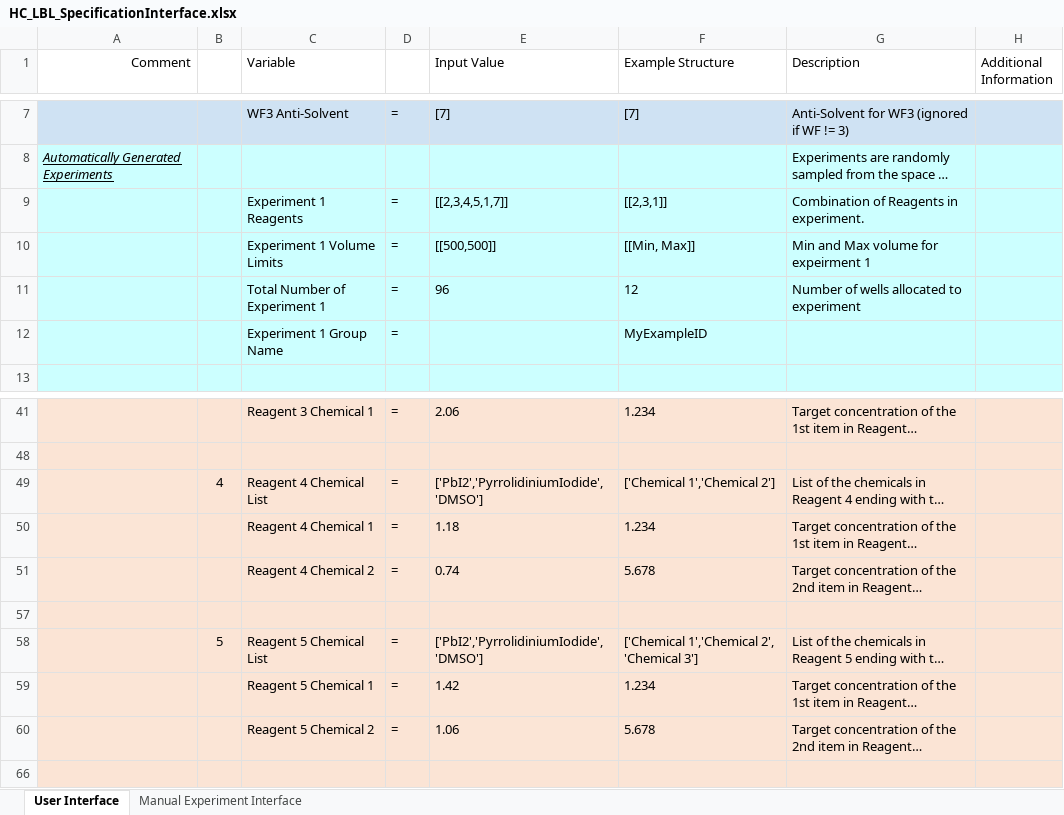
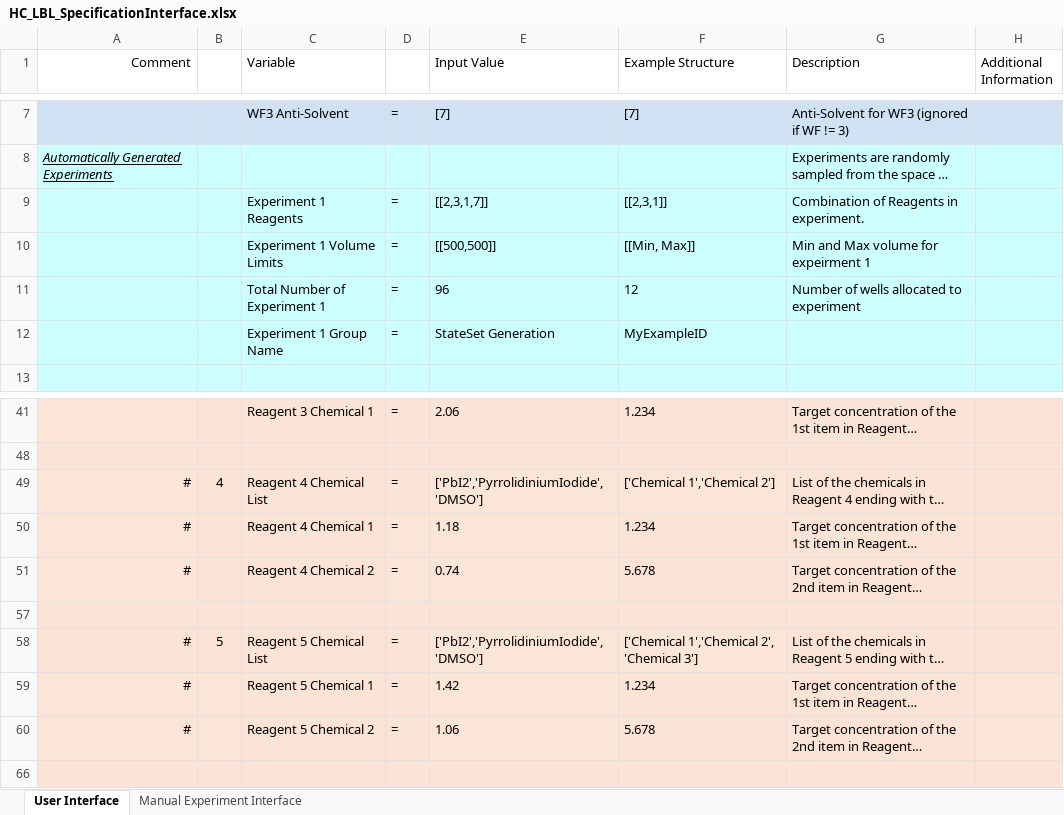
Before and after one commit to darkreactions/ESCALATE_Capture, an Excel workbook: HC_LBL_SpecificationInterface.xlsx, sheet User Interface, drawn as a sheet; only a part is shown, gaps mark what is left out; long unchanged cells end in …; values as stored, in another font and other column widths than the file's, no borders; the diff names each change by its address in the sheet, - before the commit and + after, or states it on an @@ line.

Commit message:
branch for generating reagent dictionary and associated state spaces for all dataset

```diff
--- a/HC_LBL_SpecificationInterface.xlsx (sheet User Interface)
+++ b/HC_LBL_SpecificationInterface.xlsx (sheet User Interface)
-E9 (Input Value): [[2,3,4,5,1,7]]
+E9 (Input Value): [[2,3,1,7]]
-E12 (Input Value): (empty)
+E12 (Input Value): StateSet Generation
-A49:A51 (Comment): (empty)
+A49:A51 (Comment): #
-A58:A60 (Comment): (empty)
+A58:A60 (Comment): #
```
Also changed, not shown: 6 other files.
